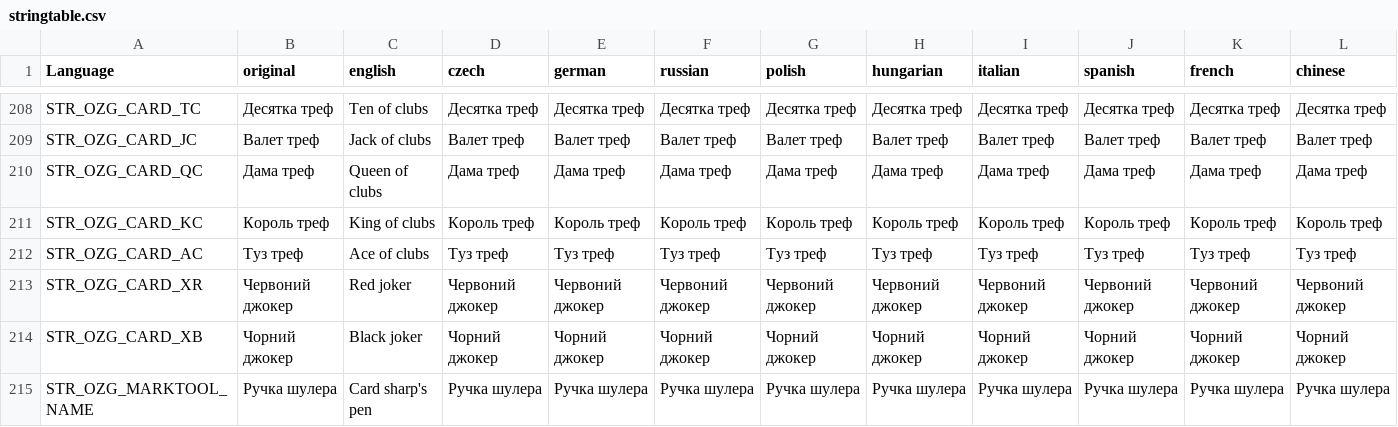
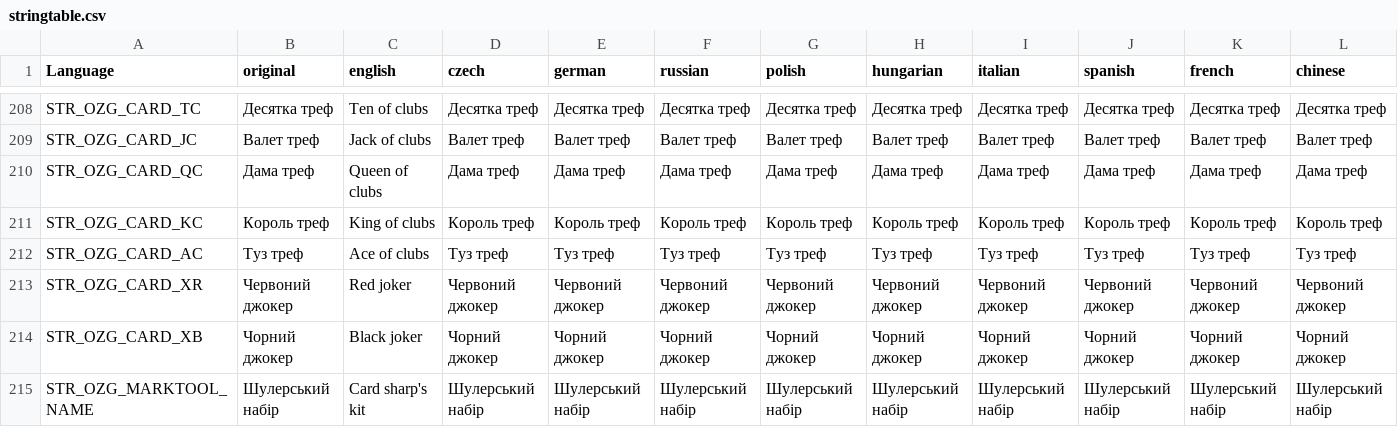
Before and after one commit to OpenZone-DayZ/openzone-games, a CSV file: OpenZone_Games/stringtable.csv, drawn as a sheet; only a part is shown, gaps mark what is left out; the diff covers the shown part only; the diff names each change by its address in the sheet, - before the commit and + after, or states it on an @@ line.

```diff
--- a/OpenZone_Games/stringtable.csv
+++ b/OpenZone_Games/stringtable.csv
-B215 (original): Ручка шулера
+B215 (original): Шулерський набір
-C215 (english): Card sharp's pen
+C215 (english): Card sharp's kit
-D215 (czech): Ручка шулера
+D215 (czech): Шулерський набір
-E215 (german): Ручка шулера
+E215 (german): Шулерський набір
-F215 (russian): Ручка шулера
+F215 (russian): Шулерський набір
-G215 (polish): Ручка шулера
+G215 (polish): Шулерський набір
-H215 (hungarian): Ручка шулера
+H215 (hungarian): Шулерський набір
-I215 (italian): Ручка шулера
+I215 (italian): Шулерський набір
-J215 (spanish): Ручка шулера
+J215 (spanish): Шулерський набір
-K215 (french): Ручка шулера
+K215 (french): Шулерський набір
-L215 (chinese): Ручка шулера
+L215 (chinese): Шулерський набір
```
Also changed, not shown: 31 edited cells elsewhere in this file, OpenZone_Games/strings.csv, 23 other files.
